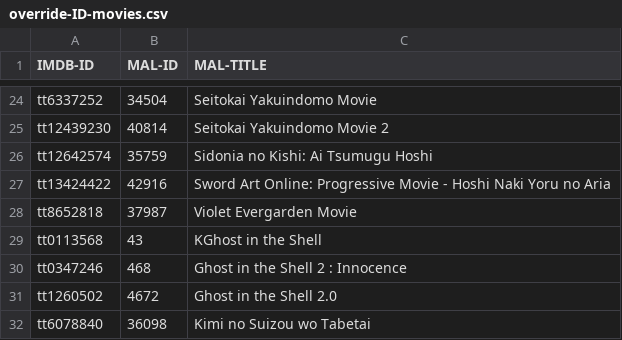
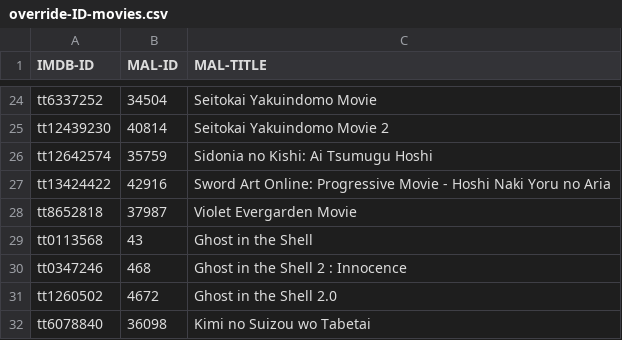
Before and after one commit to Arial-Z/Romaji-Renamer, a CSV file: override-ID-movies.csv, drawn as a sheet; only a part is shown, gaps mark what is left out.

Commit message:
Update override-ID-movies.csv

```diff
--- a/override-ID-movies.csv
+++ b/override-ID-movies.csv
@@ -28,3 +28,3 @@
 "tt8652818"|37987|Violet Evergarden Movie
-"tt0113568"|43|KGhost in the Shell
+"tt0113568"|43|Ghost in the Shell
 "tt0347246"|468|Ghost in the Shell 2 : Innocence
```
